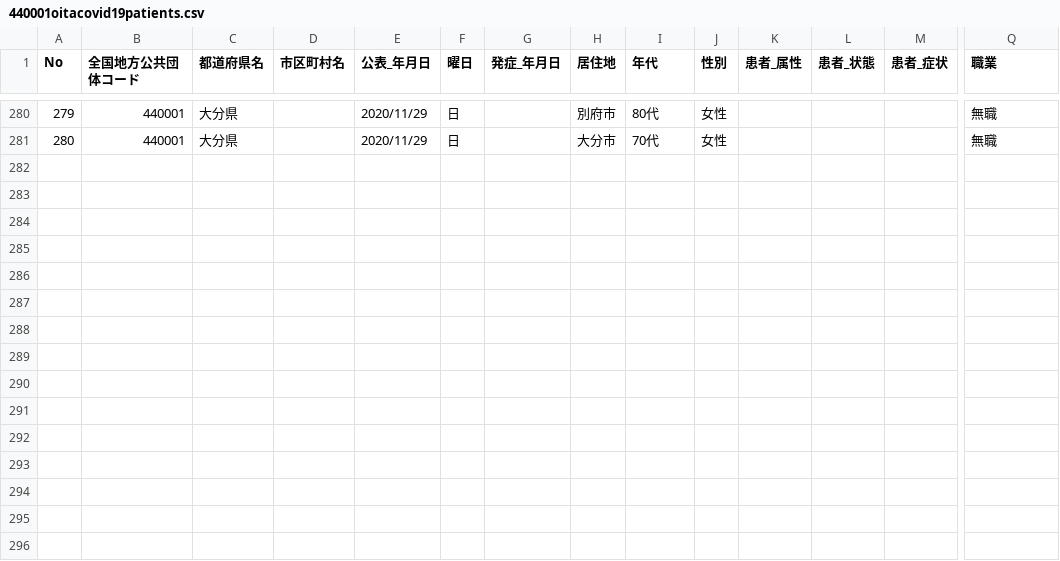
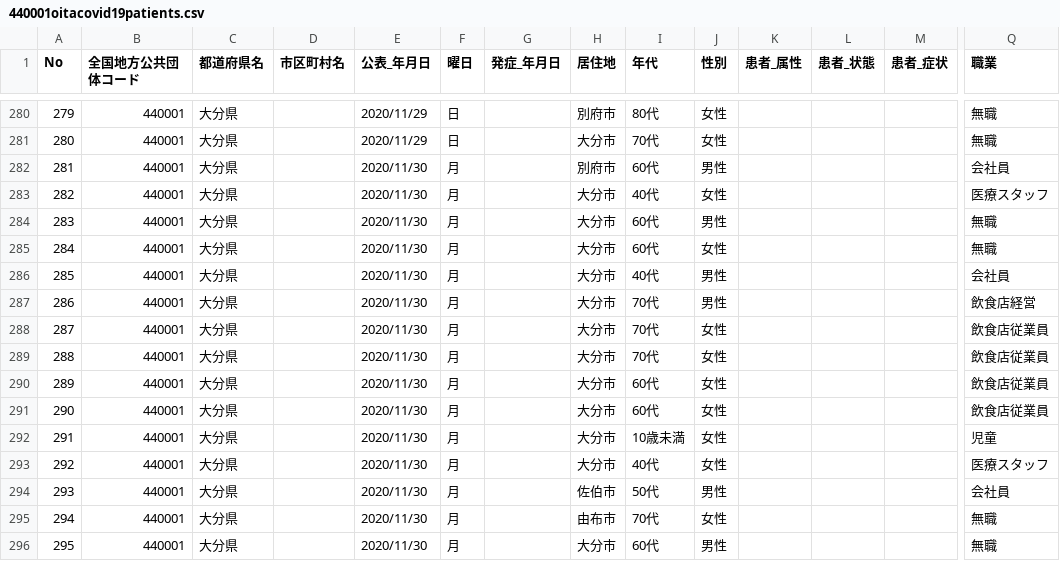
Before and after one commit to covid19-oita/data, a CSV file: csv/440001oitacovid19patients.csv, drawn as a sheet; only a part is shown, gaps mark what is left out; rows hold the shown columns only; the diff names each change by its address in the sheet, - before the commit and + after, or states it on an @@ line.

```diff
--- a/csv/440001oitacovid19patients.csv
+++ b/csv/440001oitacovid19patients.csv
+row 282: 281 | 440001 | 大分県 |  | 2020/11/30 | 月 |  | 別府市 | 60代 | 男性 |  |  |  | 会社員
+row 283: 282 | 440001 | 大分県 |  | 2020/11/30 | 月 |  | 大分市 | 40代 | 女性 |  |  |  | 医療スタッフ
+row 284: 283 | 440001 | 大分県 |  | 2020/11/30 | 月 |  | 大分市 | 60代 | 男性 |  |  |  | 無職
+row 285: 284 | 440001 | 大分県 |  | 2020/11/30 | 月 |  | 大分市 | 60代 | 女性 |  |  |  | 無職
+row 286: 285 | 440001 | 大分県 |  | 2020/11/30 | 月 |  | 大分市 | 40代 | 男性 |  |  |  | 会社員
+row 287: 286 | 440001 | 大分県 |  | 2020/11/30 | 月 |  | 大分市 | 70代 | 男性 |  |  |  | 飲食店経営
+row 288: 287 | 440001 | 大分県 |  | 2020/11/30 | 月 |  | 大分市 | 70代 | 女性 |  |  |  | 飲食店従業員
+row 289: 288 | 440001 | 大分県 |  | 2020/11/30 | 月 |  | 大分市 | 70代 | 女性 |  |  |  | 飲食店従業員
+row 290: 289 | 440001 | 大分県 |  | 2020/11/30 | 月 |  | 大分市 | 60代 | 女性 |  |  |  | 飲食店従業員
+row 291: 290 | 440001 | 大分県 |  | 2020/11/30 | 月 |  | 大分市 | 60代 | 女性 |  |  |  | 飲食店従業員
+row 292: 291 | 440001 | 大分県 |  | 2020/11/30 | 月 |  | 大分市 | 10歳未満 | 女性 |  |  |  | 児童
+row 293: 292 | 440001 | 大分県 |  | 2020/11/30 | 月 |  | 大分市 | 40代 | 女性 |  |  |  | 医療スタッフ
+row 294: 293 | 440001 | 大分県 |  | 2020/11/30 | 月 |  | 佐伯市 | 50代 | 男性 |  |  |  | 会社員
+row 295: 294 | 440001 | 大分県 |  | 2020/11/30 | 月 |  | 由布市 | 70代 | 女性 |  |  |  | 無職
+row 296: 295 | 440001 | 大分県 |  | 2020/11/30 | 月 |  | 大分市 | 60代 | 男性 |  |  |  | 無職
```
Also changed, not shown: 2 other files.
